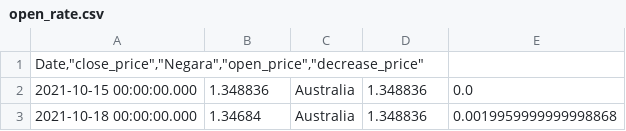
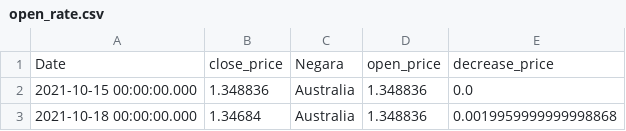
Before and after one commit to viansudardan/capstone_project, a CSV file: open_rate.csv, drawn as a sheet; only a part is shown; removed rows and columns are numbered as before the commit, all else as after; the diff names each change by its address in the sheet, - before the commit and + after, or states it on an @@ line.

Commit message:
Update open_rate.csv

```diff
--- a/open_rate.csv
+++ b/open_rate.csv
-row 1: Date,"close_price","Negara","open_price","decrease_price"
+row 1: Date | close_price | Negara | open_price | decrease_price
```
